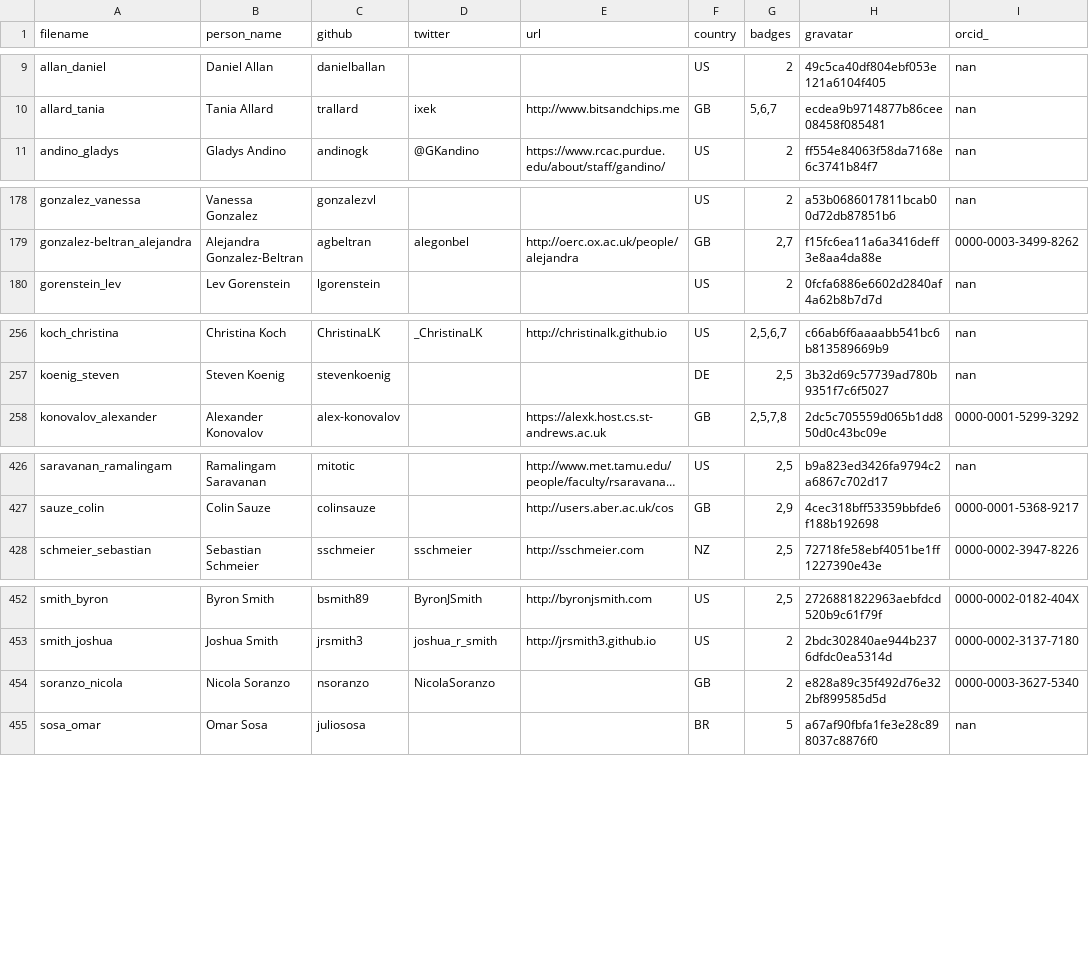
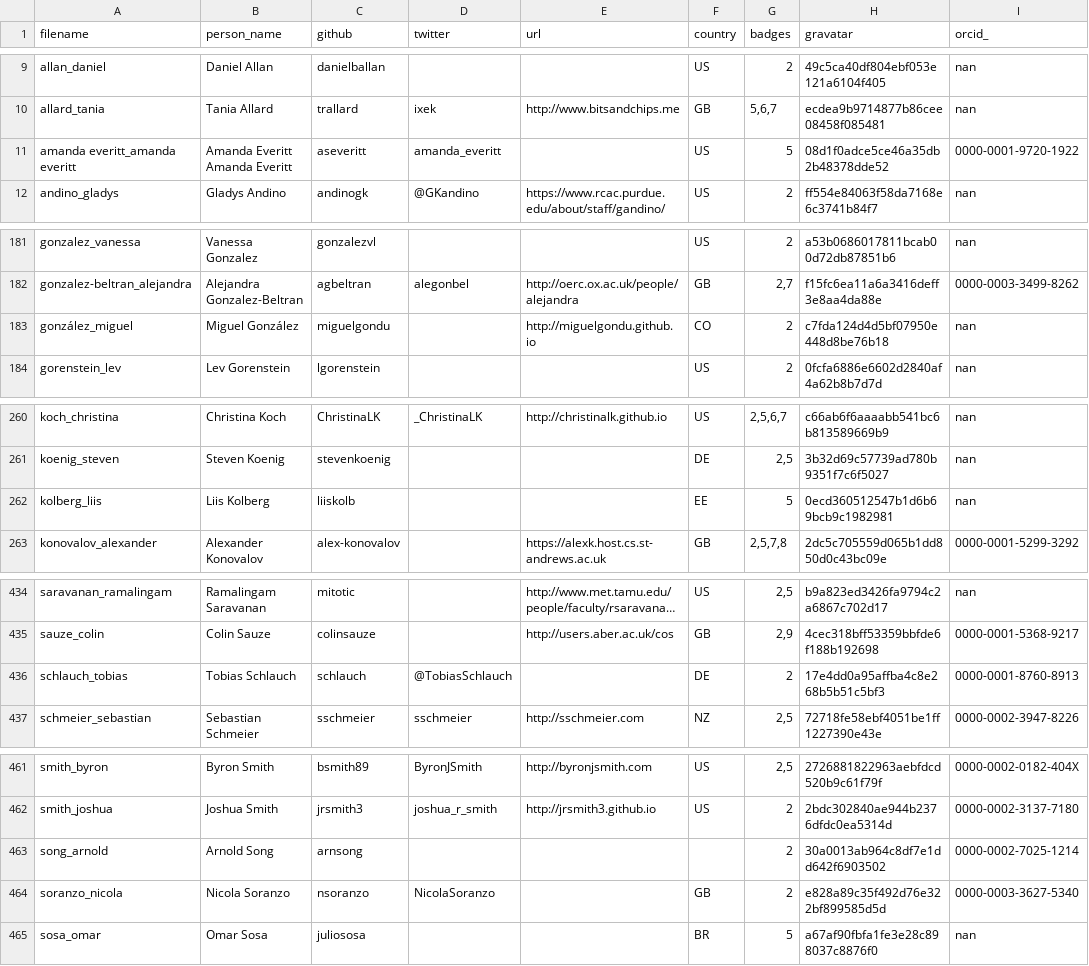
Before and after one commit to hpc-carpentry/hpc-carpentry.github.io, a CSV file: _data/publish_instructors.csv, drawn as a sheet; only a part is shown, gaps mark what is left out; long unchanged cells end in …; the diff covers the shown part only; the diff names each change by its address in the sheet, - before the commit and + after, or states it on an @@ line.

```diff
--- a/_data/publish_instructors.csv
+++ b/_data/publish_instructors.csv
+row 11: amanda everitt_amanda everitt | Amanda Everitt Amanda Everitt | aseveritt | amanda_everitt |  | US | 5 | 08d1f0adce5ce46a35db2b48378dde52 | 0000-0001-9720-1922
+row 183: gonzález_miguel | Miguel González | miguelgondu |  | http://miguelgondu.github.io | CO | 2 | c7fda124d4d5bf07950e448d8be76b18 | nan
+row 262: kolberg_liis | Liis Kolberg | liiskolb |  |  | EE | 5 | 0ecd360512547b1d6b69bcb9c1982981 | nan
+row 436: schlauch_tobias | Tobias Schlauch | schlauch | @TobiasSchlauch |  | DE | 2 | 17e4dd0a95affba4c8e268b5b51c5bf3 | 0000-0001-8760-8913
+row 463: song_arnold | Arnold Song | arnsong |  |  |  | 2 | 30a0013ab964c8df7e1dd642f6903502 | 0000-0002-7025-1214
```
Also changed, not shown: 5 added rows and 6 edited cells elsewhere in this file.
